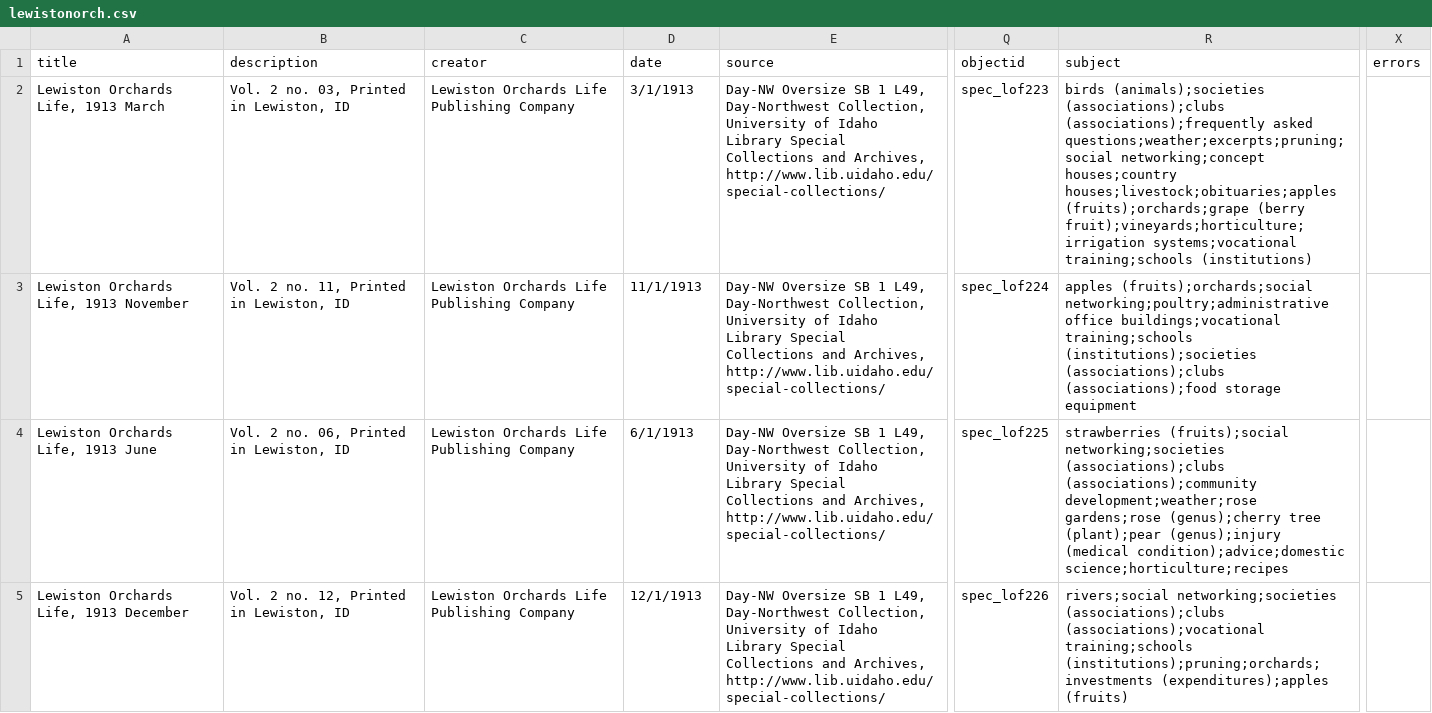
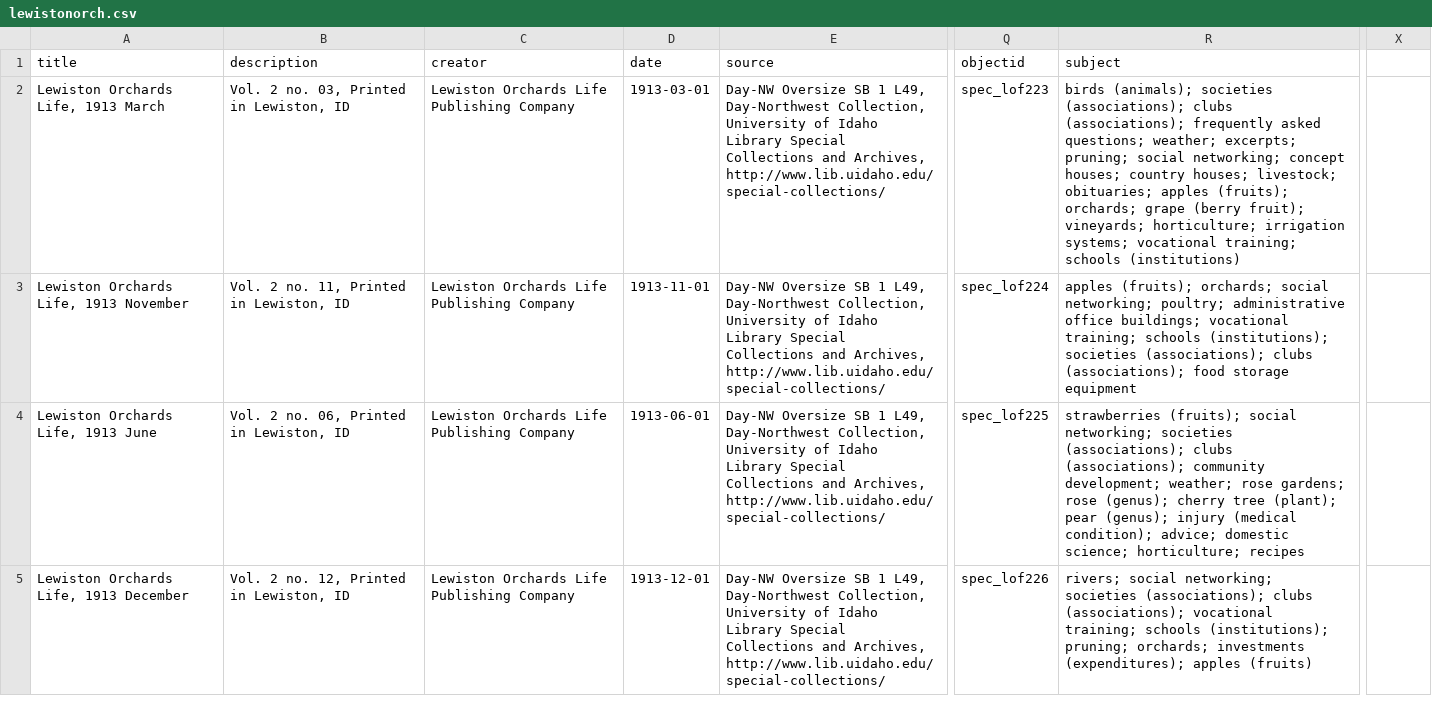
Before and after one commit to uidaholib/documents-digital-collections-template, a CSV file: _data/lewistonorch.csv, drawn as a sheet; only a part is shown, gaps mark what is left out; the diff covers the shown part only; the diff names each change by its address in the sheet, - before the commit and + after, or states it on an @@ line.

Commit message:
update dates in metadata

```diff
--- a/_data/lewistonorch.csv
+++ b/_data/lewistonorch.csv
-X1: errors
+X1: (empty)
-D2 (date): 3/1/1913
+D2 (date): 1913-03-01
-R2 (subject): birds (animals);societies (associations);clubs (associations);frequently asked questions;weather;excerpts;pruning;social networking;concept houses;country houses;livestock;obituaries;apples (fruits);orchards;grape (berry fruit);vineyards;horticulture;irrigation systems;vocational training;schools (institutions)
+R2 (subject): birds (animals); societies (associations); clubs (associations); frequently asked questions; weather; excerpts; pruning; social networking; concept houses; country houses; livestock; obituaries; apples (fruits); orchards; grape (berry fruit); vineyards; horticulture; irrigation systems; vocational training; schools (institutions)
-D3 (date): 11/1/1913
+D3 (date): 1913-11-01
-R3 (subject): apples (fruits);orchards;social networking;poultry;administrative office buildings;vocational training;schools (institutions);societies (associations);clubs (associations);food storage equipment
+R3 (subject): apples (fruits); orchards; social networking; poultry; administrative office buildings; vocational training; schools (institutions); societies (associations); clubs (associations); food storage equipment
-D4 (date): 6/1/1913
+D4 (date): 1913-06-01
-R4 (subject): strawberries (fruits);social networking;societies (associations);clubs (associations);community development;weather;rose gardens;rose (genus);cherry tree (plant);pear (genus);injury (medical condition);advice;domestic science;horticulture;recipes
+R4 (subject): strawberries (fruits); social networking; societies (associations); clubs (associations); community development; weather; rose gardens; rose (genus); cherry tree (plant); pear (genus); injury (medical condition); advice; domestic science; horticulture; recipes
-D5 (date): 12/1/1913
+D5 (date): 1913-12-01
-R5 (subject): rivers;social networking;societies (associations);clubs (associations);vocational training;schools (institutions);pruning;orchards;investments (expenditures);apples (fruits)
+R5 (subject): rivers; social networking; societies (associations); clubs (associations); vocational training; schools (institutions); pruning; orchards; investments (expenditures); apples (fruits)
```
Also changed, not shown: 42 edited cells elsewhere in this file, 1 other file.
